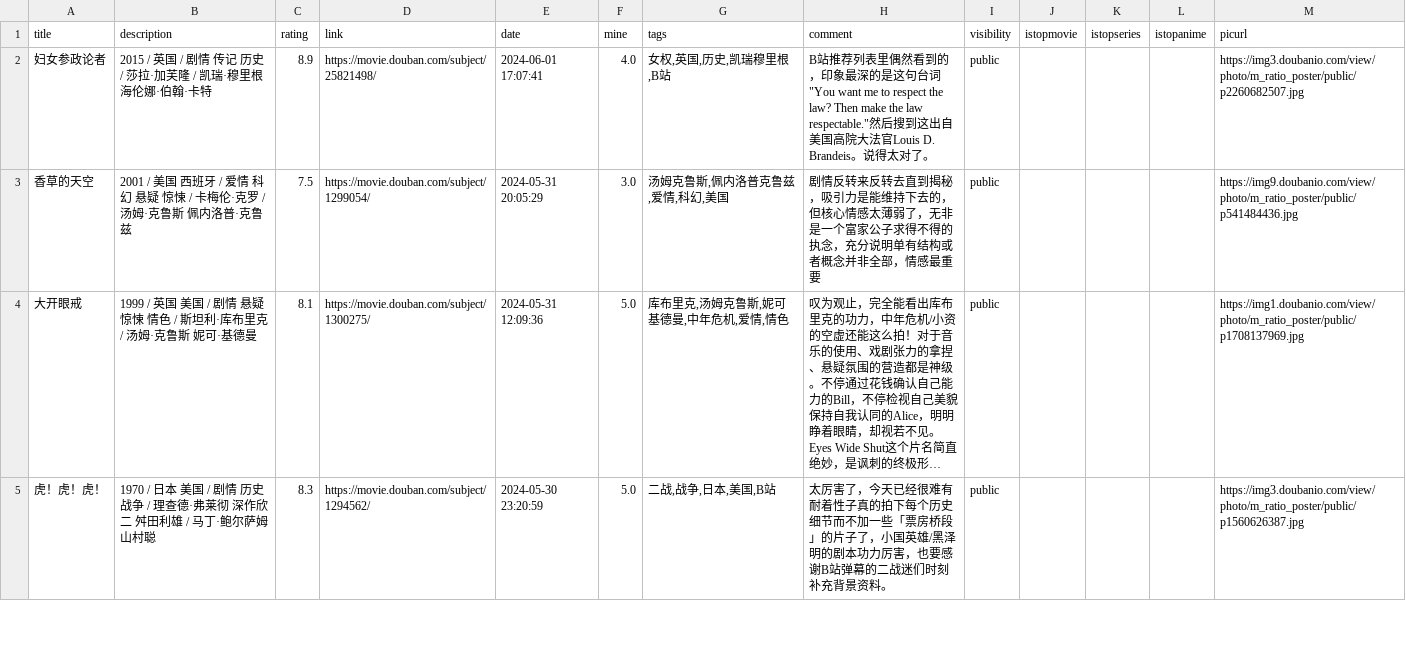
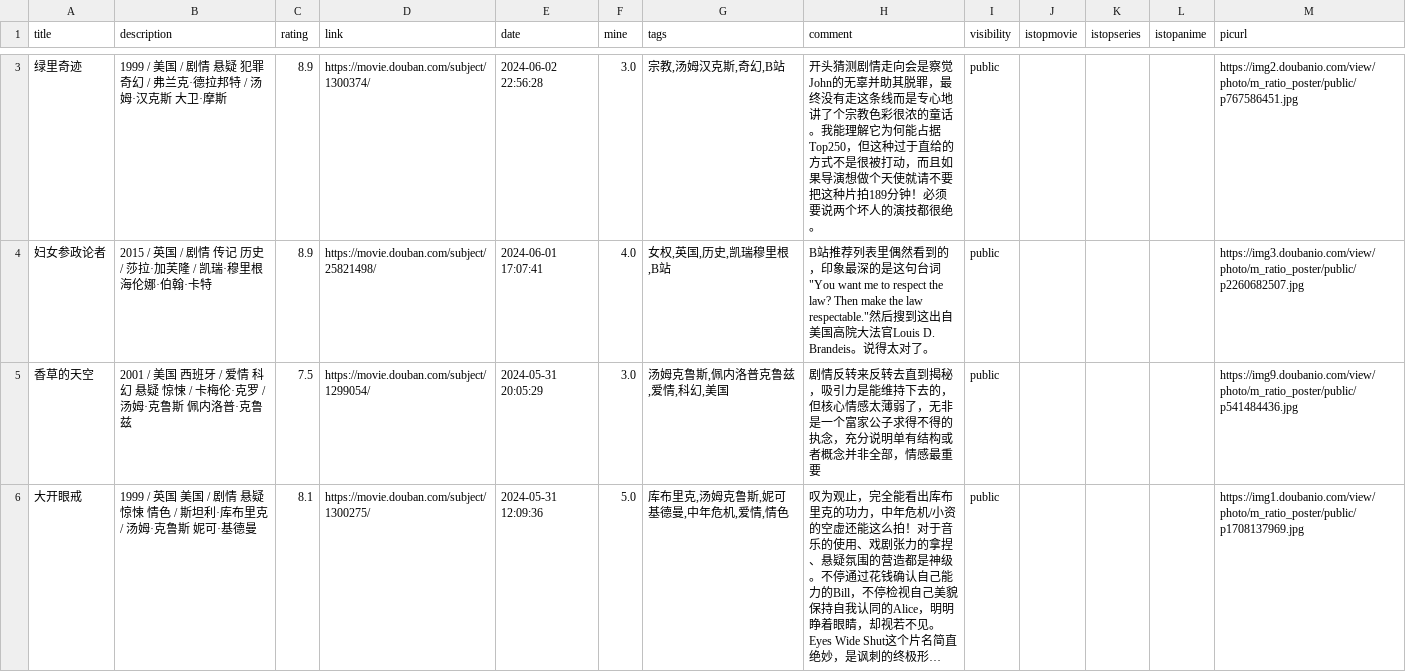
Before and after one commit to zshowing/zshowing.github.io, a CSV file: _data/movies.csv, drawn as a sheet; only a part is shown, gaps mark what is left out; the shorter side is filled out with more unchanged rows; long unchanged cells end in …; the diff covers the shown part only.

```diff
--- a/_data/movies.csv
+++ b/_data/movies.csv
@@ -2 +3,2 @@ title,description,rating,link,date,mine,tags,comment,visibility,istopmovie,istop
+绿里奇迹,1999 / 美国 / 剧情 悬疑 犯罪 奇幻 / 弗兰克·德拉邦特 / 汤姆·汉克斯 大卫·摩斯,8.9,https://movie.douban.com/subject/1300374/,2024-06-02 22:56:28,3.0,"宗教,汤姆汉克斯,奇幻,B站",开头猜测剧情走向会是察觉John的无辜并助其脱罪，最终没有走这条线而是专心地讲了个宗教色彩很浓的童话。我能理解它为何能占据Top250，但这种过于直给的方式不是很被打动，而且如果导演想做个天使就请不要把这种片拍189分钟！必须要说两个坏人的演技都很绝。,public,,,,https://img2.doubanio.com/view/photo/m_ratio_poster/public/p767586451.jpg
 妇女参政论者,2015 / 英国 / 剧情 传记 历史 / 莎拉·加芙隆 / 凯瑞·穆里根 海伦娜·伯翰·卡特,8.9,https://movie.douban.com/subject/25821498/,2024-06-01 17:07:41,4.0,"女权,英国,历史,凯瑞穆里根,B站","B站推荐列表里偶然看到的，印象最深的是这句台词""You want me to respect the law? Then make the law respectable.""然后搜到这出自美国高院大法官Louis D. Brandeis。说得太对了。",public,,,,https://img3.doubanio.com/view/photo/m_ratio_poster/public/p2260682507.jpg
```
Also changed, not shown: 1 added row elsewhere in this file, 2 other files.
